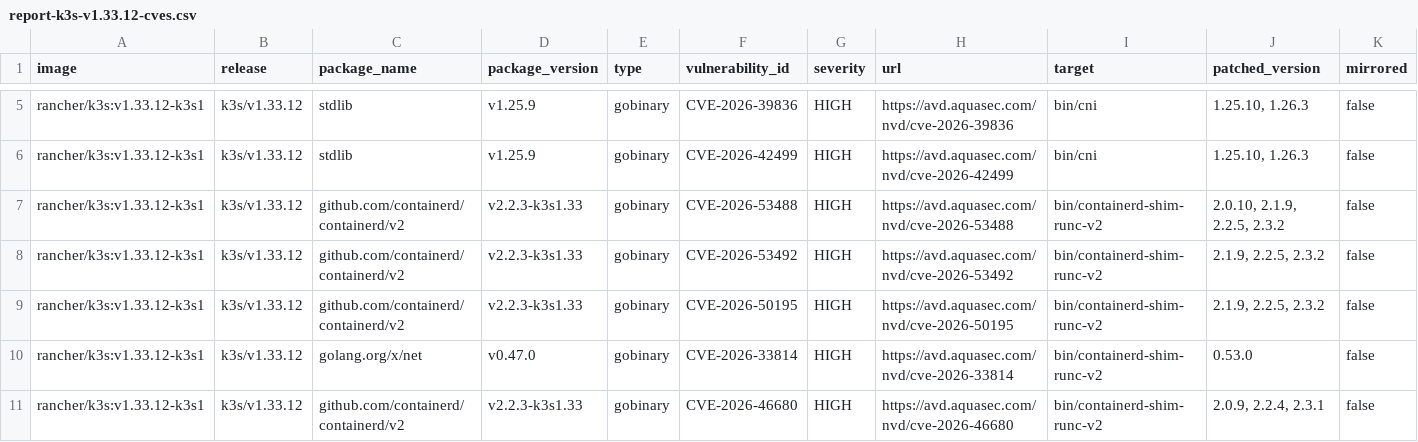
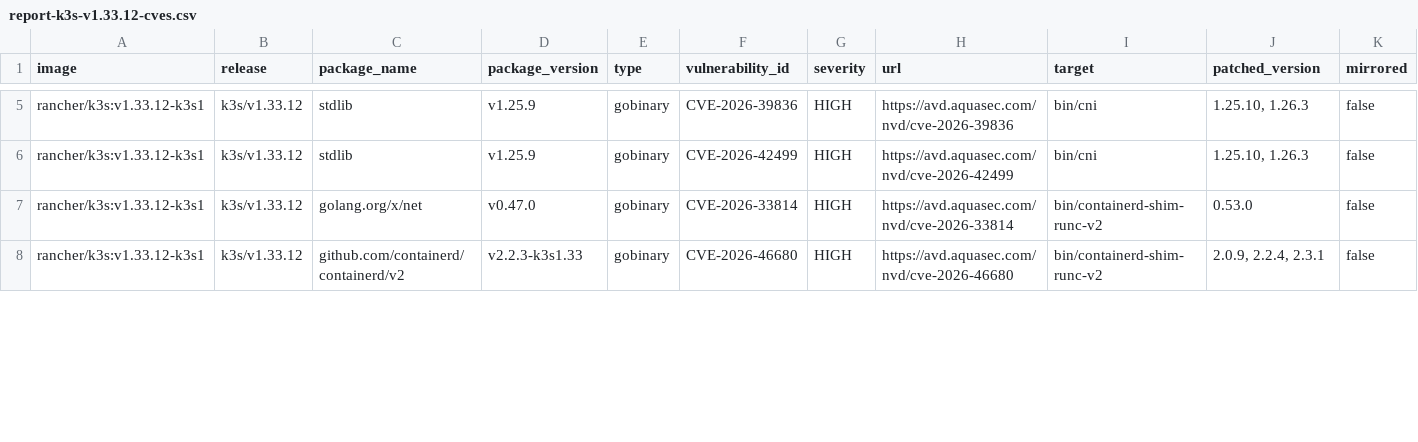
Before and after one commit to k3s-io/scans, a CSV file: docs/csv/report-k3s-v1.33.12-cves.csv, drawn as a sheet; only a part is shown, gaps mark what is left out; removed rows and columns are numbered as before the commit, all else as after; rows hold the shown columns only; the diff covers the shown part only; the diff names each change by its address in the sheet, - before the commit and + after, or states it on an @@ line.

```diff
--- a/docs/csv/report-k3s-v1.33.12-cves.csv
+++ b/docs/csv/report-k3s-v1.33.12-cves.csv
-row 7: rancher/k3s:v1.33.12-k3s1 | k3s/v1.33.12 | github.com/containerd/containerd/v2 | v2.2.3-k3s1.33 | gobinary | CVE-2026-53488 | HIGH | https://avd.aquasec.com/nvd/cve-2026-53488 | bin/containerd-shim-runc-v2 | 2.0.10, 2.1.9, 2.2.5, 2.3.2 | false
-row 8: rancher/k3s:v1.33.12-k3s1 | k3s/v1.33.12 | github.com/containerd/containerd/v2 | v2.2.3-k3s1.33 | gobinary | CVE-2026-53492 | HIGH | https://avd.aquasec.com/nvd/cve-2026-53492 | bin/containerd-shim-runc-v2 | 2.1.9, 2.2.5, 2.3.2 | false
-row 9: rancher/k3s:v1.33.12-k3s1 | k3s/v1.33.12 | github.com/containerd/containerd/v2 | v2.2.3-k3s1.33 | gobinary | CVE-2026-50195 | HIGH | https://avd.aquasec.com/nvd/cve-2026-50195 | bin/containerd-shim-runc-v2 | 2.1.9, 2.2.5, 2.3.2 | false
```
Also changed, not shown: 3 added rows and 3 removed rows elsewhere in this file, docs/csv/report-k3s-v1.33.13-cves.csv, docs/csv/report-k3s-v1.34.8-cves.csv, 21 other files.
